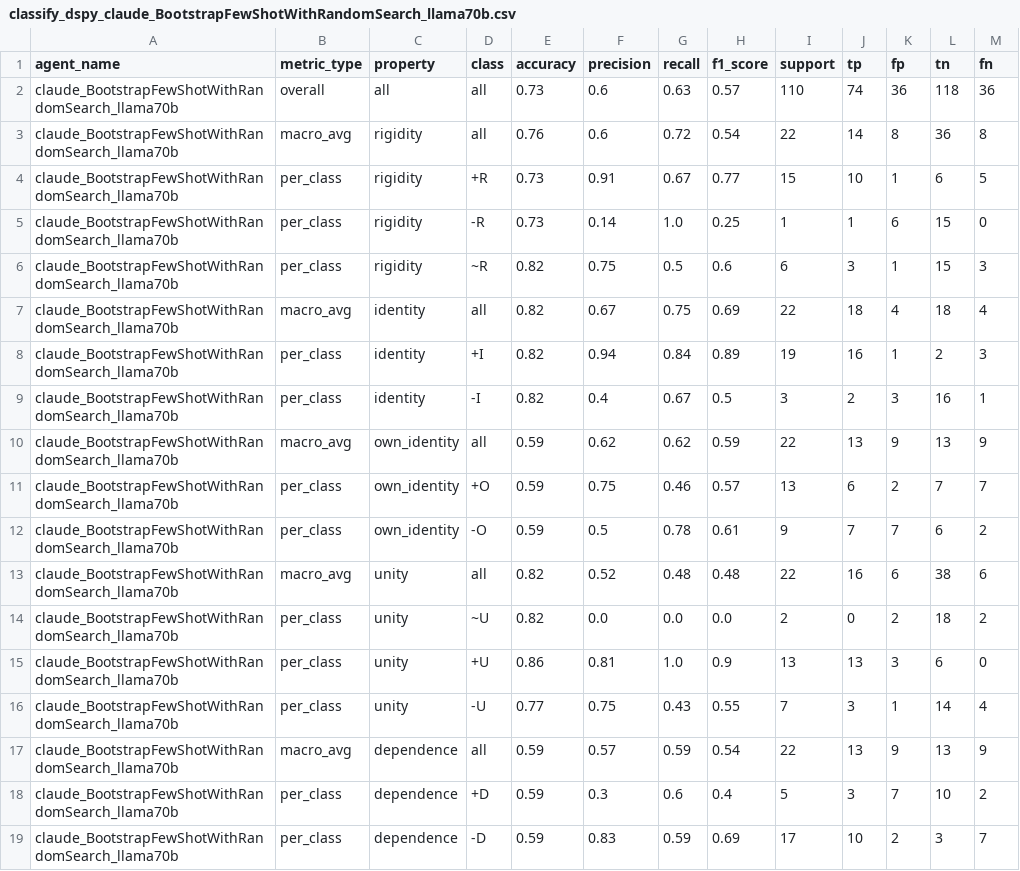
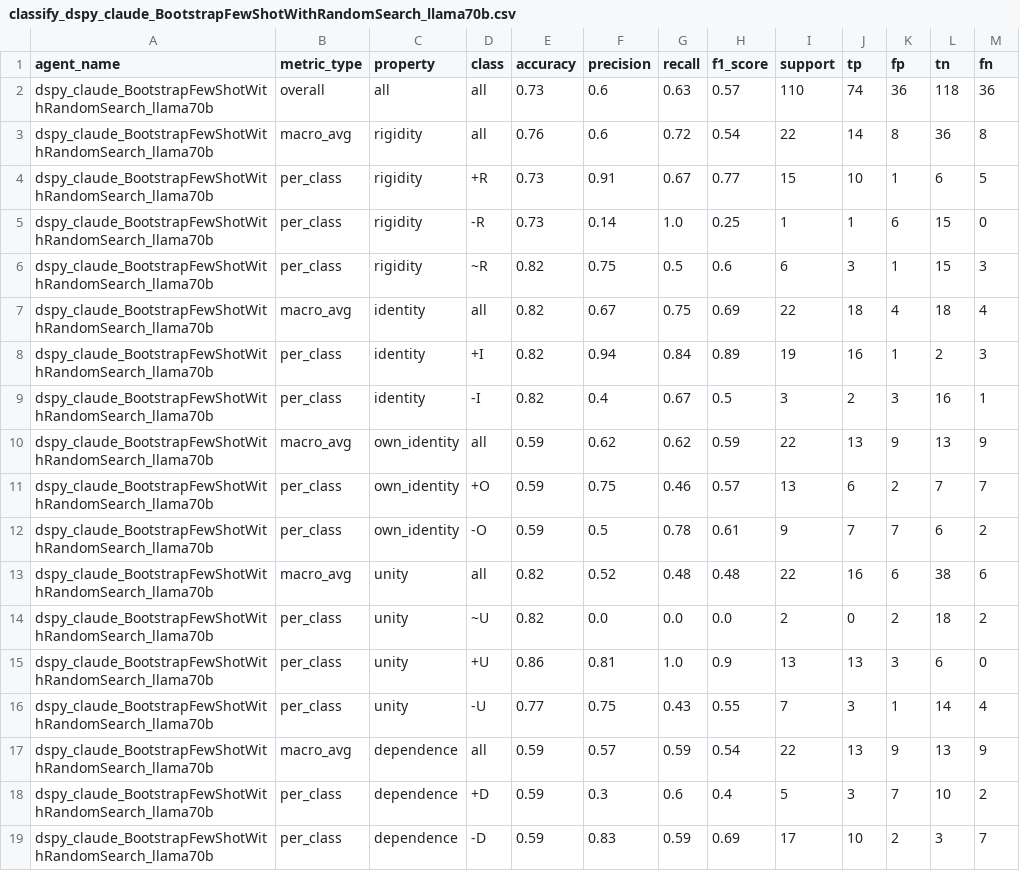
Before and after one commit to leechuck/llm-clean, a CSV file: output/evaluation_results/classify_dspy_claude_BootstrapFewShotWithRandomSearch_llama70b.csv, drawn as a sheet.

```diff
--- a/output/evaluation_results/classify_dspy_claude_BootstrapFewShotWithRandomSearch_llama70b.csv
+++ b/output/evaluation_results/classify_dspy_claude_BootstrapFewShotWithRandomSearch_llama70b.csv
@@ -1,19 +1,19 @@
 agent_name,metric_type,property,class,accuracy,precision,recall,f1_score,support,tp,fp,tn,fn
-claude_BootstrapFewShotWithRandomSearch_llama70b,overall,all,all,0.73,0.6,0.63,0.57,110,74,36,118,36
-claude_BootstrapFewShotWithRandomSearch_llama70b,macro_avg,rigidity,all,0.76,0.6,0.72,0.54,22,14,8,36,8
-claude_BootstrapFewShotWithRandomSearch_llama70b,per_class,rigidity,+R,0.73,0.91,0.67,0.77,15,10,1,6,5
-claude_BootstrapFewShotWithRandomSearch_llama70b,per_class,rigidity,-R,0.73,0.14,1.0,0.25,1,1,6,15,0
-claude_BootstrapFewShotWithRandomSearch_llama70b,per_class,rigidity,~R,0.82,0.75,0.5,0.6,6,3,1,15,3
-claude_BootstrapFewShotWithRandomSearch_llama70b,macro_avg,identity,all,0.82,0.67,0.75,0.69,22,18,4,18,4
-claude_BootstrapFewShotWithRandomSearch_llama70b,per_class,identity,+I,0.82,0.94,0.84,0.89,19,16,1,2,3
-claude_BootstrapFewShotWithRandomSearch_llama70b,per_class,identity,-I,0.82,0.4,0.67,0.5,3,2,3,16,1
-claude_BootstrapFewShotWithRandomSearch_llama70b,macro_avg,own_identity,all,0.59,0.62,0.62,0.59,22,13,9,13,9
-claude_BootstrapFewShotWithRandomSearch_llama70b,per_class,own_identity,+O,0.59,0.75,0.46,0.57,13,6,2,7,7
-claude_BootstrapFewShotWithRandomSearch_llama70b,per_class,own_identity,-O,0.59,0.5,0.78,0.61,9,7,7,6,2
-claude_BootstrapFewShotWithRandomSearch_llama70b,macro_avg,unity,all,0.82,0.52,0.48,0.48,22,16,6,38,6
-claude_BootstrapFewShotWithRandomSearch_llama70b,per_class,unity,~U,0.82,0.0,0.0,0.0,2,0,2,18,2
-claude_BootstrapFewShotWithRandomSearch_llama70b,per_class,unity,+U,0.86,0.81,1.0,0.9,13,13,3,6,0
-claude_BootstrapFewShotWithRandomSearch_llama70b,per_class,unity,-U,0.77,0.75,0.43,0.55,7,3,1,14,4
-claude_BootstrapFewShotWithRandomSearch_llama70b,macro_avg,dependence,all,0.59,0.57,0.59,0.54,22,13,9,13,9
-claude_BootstrapFewShotWithRandomSearch_llama70b,per_class,dependence,+D,0.59,0.3,0.6,0.4,5,3,7,10,2
-claude_BootstrapFewShotWithRandomSearch_llama70b,per_class,dependence,-D,0.59,0.83,0.59,0.69,17,10,2,3,7
+dspy_claude_BootstrapFewShotWithRandomSearch_llama70b,overall,all,all,0.73,0.6,0.63,0.57,110,74,36,118,36
+dspy_claude_BootstrapFewShotWithRandomSearch_llama70b,macro_avg,rigidity,all,0.76,0.6,0.72,0.54,22,14,8,36,8
+dspy_claude_BootstrapFewShotWithRandomSearch_llama70b,per_class,rigidity,+R,0.73,0.91,0.67,0.77,15,10,1,6,5
+dspy_claude_BootstrapFewShotWithRandomSearch_llama70b,per_class,rigidity,-R,0.73,0.14,1.0,0.25,1,1,6,15,0
+dspy_claude_BootstrapFewShotWithRandomSearch_llama70b,per_class,rigidity,~R,0.82,0.75,0.5,0.6,6,3,1,15,3
+dspy_claude_BootstrapFewShotWithRandomSearch_llama70b,macro_avg,identity,all,0.82,0.67,0.75,0.69,22,18,4,18,4
+dspy_claude_BootstrapFewShotWithRandomSearch_llama70b,per_class,identity,+I,0.82,0.94,0.84,0.89,19,16,1,2,3
+dspy_claude_BootstrapFewShotWithRandomSearch_llama70b,per_class,identity,-I,0.82,0.4,0.67,0.5,3,2,3,16,1
+dspy_claude_BootstrapFewShotWithRandomSearch_llama70b,macro_avg,own_identity,all,0.59,0.62,0.62,0.59,22,13,9,13,9
+dspy_claude_BootstrapFewShotWithRandomSearch_llama70b,per_class,own_identity,+O,0.59,0.75,0.46,0.57,13,6,2,7,7
+dspy_claude_BootstrapFewShotWithRandomSearch_llama70b,per_class,own_identity,-O,0.59,0.5,0.78,0.61,9,7,7,6,2
+dspy_claude_BootstrapFewShotWithRandomSearch_llama70b,macro_avg,unity,all,0.82,0.52,0.48,0.48,22,16,6,38,6
+dspy_claude_BootstrapFewShotWithRandomSearch_llama70b,per_class,unity,~U,0.82,0.0,0.0,0.0,2,0,2,18,2
+dspy_claude_BootstrapFewShotWithRandomSearch_llama70b,per_class,unity,+U,0.86,0.81,1.0,0.9,13,13,3,6,0
+dspy_claude_BootstrapFewShotWithRandomSearch_llama70b,per_class,unity,-U,0.77,0.75,0.43,0.55,7,3,1,14,4
+dspy_claude_BootstrapFewShotWithRandomSearch_llama70b,macro_avg,dependence,all,0.59,0.57,0.59,0.54,22,13,9,13,9
+dspy_claude_BootstrapFewShotWithRandomSearch_llama70b,per_class,dependence,+D,0.59,0.3,0.6,0.4,5,3,7,10,2
+dspy_claude_BootstrapFewShotWithRandomSearch_llama70b,per_class,dependence,-D,0.59,0.83,0.59,0.69,17,10,2,3,7
```
Also changed, not shown: output/evaluation_results/classify_dspy_claude_BootstrapFewShotWithRandomSearch_gemma9b.csv, output/evaluation_results/classify_dspy_claude_BootstrapFewShotWithRandomSearch_gpt4o-mini.csv, 49 other files.
